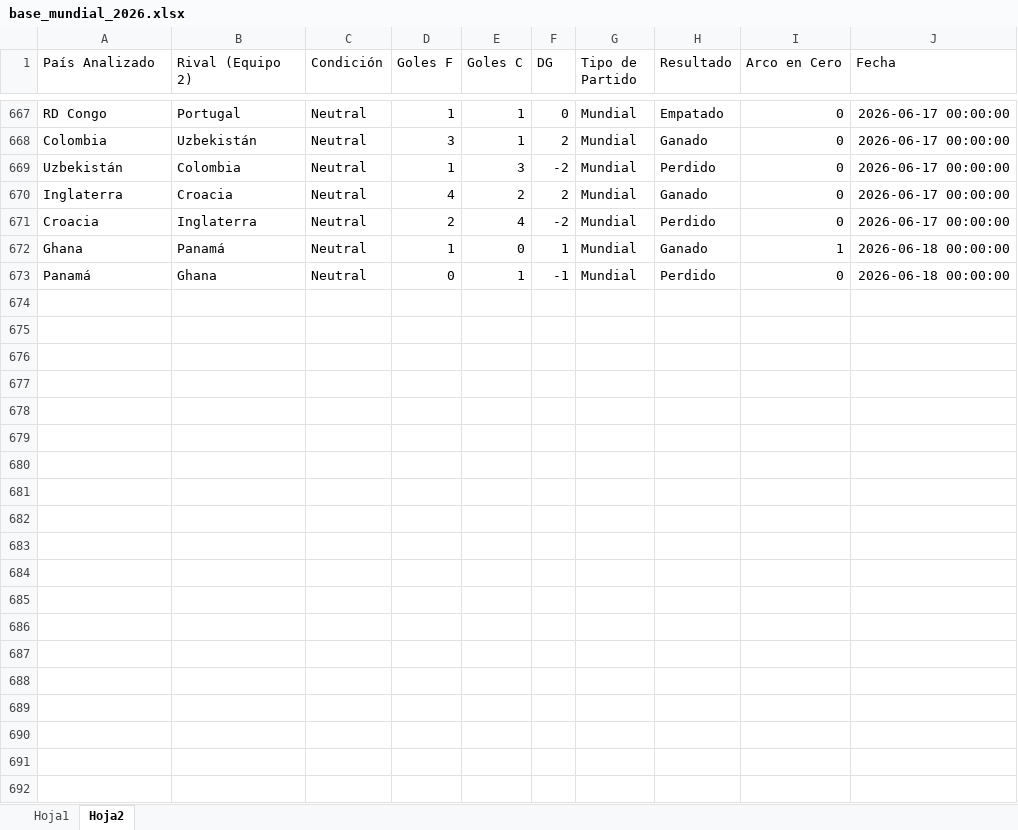
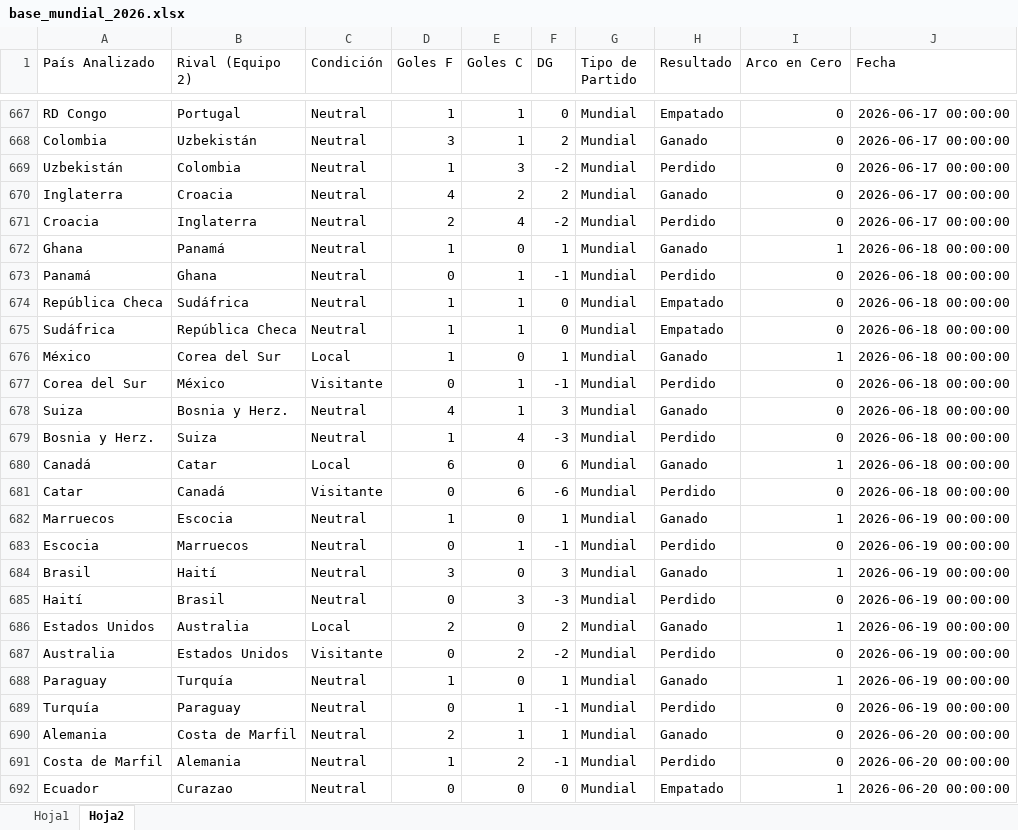
Before and after one commit to maoreyc-sketch/Word_Cup, an Excel workbook: base_mundial_2026.xlsx, sheet Hoja2, drawn as a sheet; only a part is shown, gaps mark what is left out; values as stored, in another font and other column widths than the file's, no borders; the diff covers the shown part only; the diff names each change by its address in the sheet, - before the commit and + after, or states it on an @@ line.

```diff
--- a/base_mundial_2026.xlsx (sheet Hoja2)
+++ b/base_mundial_2026.xlsx (sheet Hoja2)
+row 674: República Checa | Sudáfrica | Neutral | 1 | 1 | 0 | Mundial | Empatado | 0 | 2026-06-18 00:00:00
+row 675: Sudáfrica | República Checa | Neutral | 1 | 1 | 0 | Mundial | Empatado | 0 | 2026-06-18 00:00:00
+row 676: México | Corea del Sur | Local | 1 | 0 | 1 | Mundial | Ganado | 1 | 2026-06-18 00:00:00
+row 677: Corea del Sur | México | Visitante | 0 | 1 | -1 | Mundial | Perdido | 0 | 2026-06-18 00:00:00
+row 678: Suiza | Bosnia y Herz. | Neutral | 4 | 1 | 3 | Mundial | Ganado | 0 | 2026-06-18 00:00:00
+row 679: Bosnia y Herz. | Suiza | Neutral | 1 | 4 | -3 | Mundial | Perdido | 0 | 2026-06-18 00:00:00
+row 680: Canadá | Catar | Local | 6 | 0 | 6 | Mundial | Ganado | 1 | 2026-06-18 00:00:00
+row 681: Catar | Canadá | Visitante | 0 | 6 | -6 | Mundial | Perdido | 0 | 2026-06-18 00:00:00
+row 682: Marruecos | Escocia | Neutral | 1 | 0 | 1 | Mundial | Ganado | 1 | 2026-06-19 00:00:00
+row 683: Escocia | Marruecos | Neutral | 0 | 1 | -1 | Mundial | Perdido | 0 | 2026-06-19 00:00:00
+row 684: Brasil | Haití | Neutral | 3 | 0 | 3 | Mundial | Ganado | 1 | 2026-06-19 00:00:00
+row 685: Haití | Brasil | Neutral | 0 | 3 | -3 | Mundial | Perdido | 0 | 2026-06-19 00:00:00
+row 686: Estados Unidos | Australia | Local | 2 | 0 | 2 | Mundial | Ganado | 1 | 2026-06-19 00:00:00
+row 687: Australia | Estados Unidos | Visitante | 0 | 2 | -2 | Mundial | Perdido | 0 | 2026-06-19 00:00:00
+row 688: Paraguay | Turquía | Neutral | 1 | 0 | 1 | Mundial | Ganado | 1 | 2026-06-19 00:00:00
+row 689: Turquía | Paraguay | Neutral | 0 | 1 | -1 | Mundial | Perdido | 0 | 2026-06-19 00:00:00
+row 690: Alemania | Costa de Marfil | Neutral | 2 | 1 | 1 | Mundial | Ganado | 0 | 2026-06-20 00:00:00
+row 691: Costa de Marfil | Alemania | Neutral | 1 | 2 | -1 | Mundial | Perdido | 0 | 2026-06-20 00:00:00
+row 692: Ecuador | Curazao | Neutral | 0 | 0 | 0 | Mundial | Empatado | 1 | 2026-06-20 00:00:00
```
Also changed, not shown: 77 added rows elsewhere in this sheet, 1 other file.
